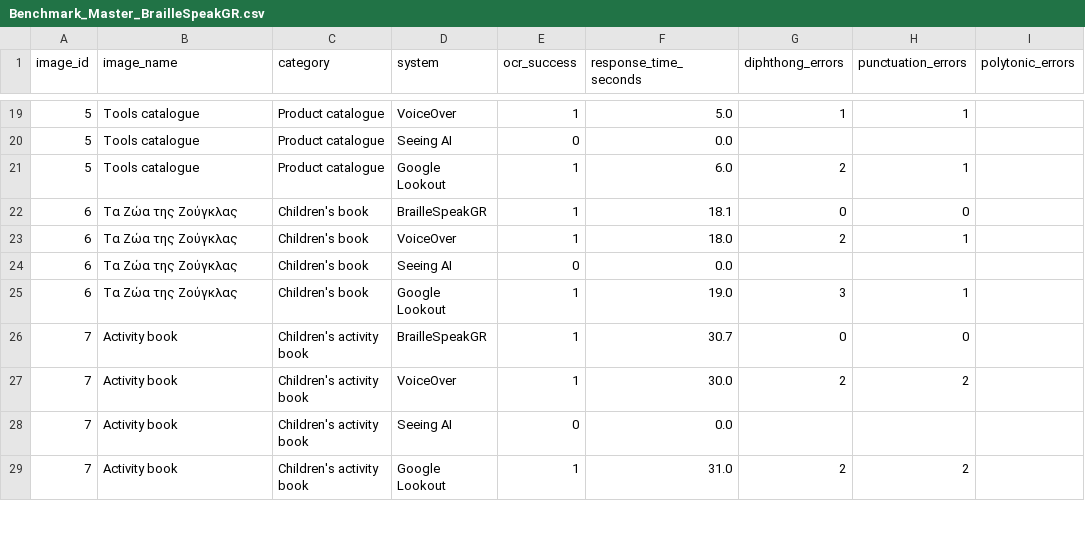
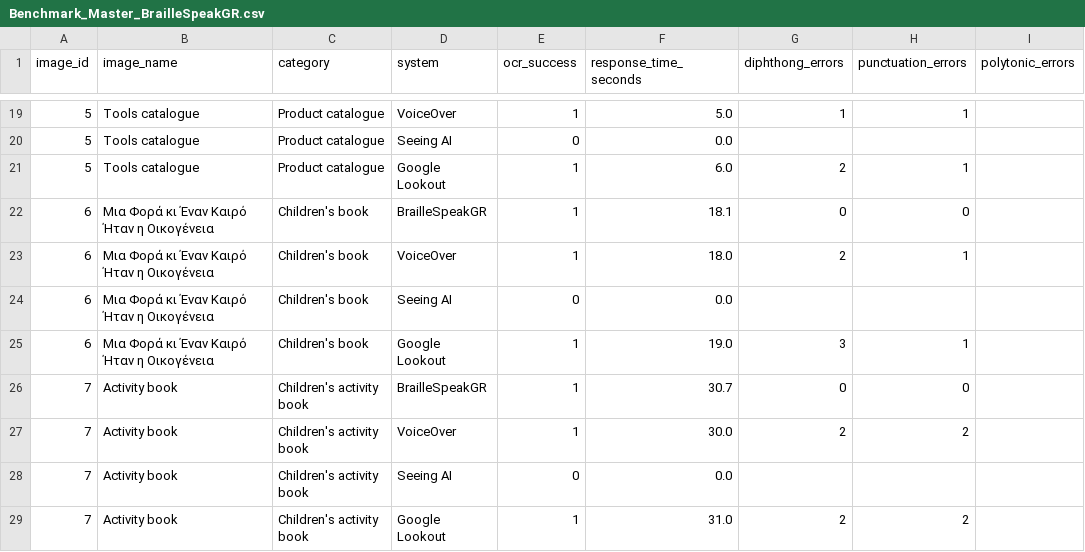
Before and after one commit to aangelis-uoi/braillespeakgr-benchmark, a CSV file: Benchmark_Master_BrailleSpeakGR.csv, drawn as a sheet; only a part is shown, gaps mark what is left out; the diff names each change by its address in the sheet, - before the commit and + after, or states it on an @@ line.

Commit message:
Add files via upload
Fix image-metadata mismatches

```diff
--- a/Benchmark_Master_BrailleSpeakGR.csv
+++ b/Benchmark_Master_BrailleSpeakGR.csv
-B22:B25 (image_name): Τα Ζώα της Ζούγκλας
+B22:B25 (image_name): Μια Φορά κι Έναν Καιρό Ήταν η Οικογένεια
```
Also changed, not shown: 3 other files.
